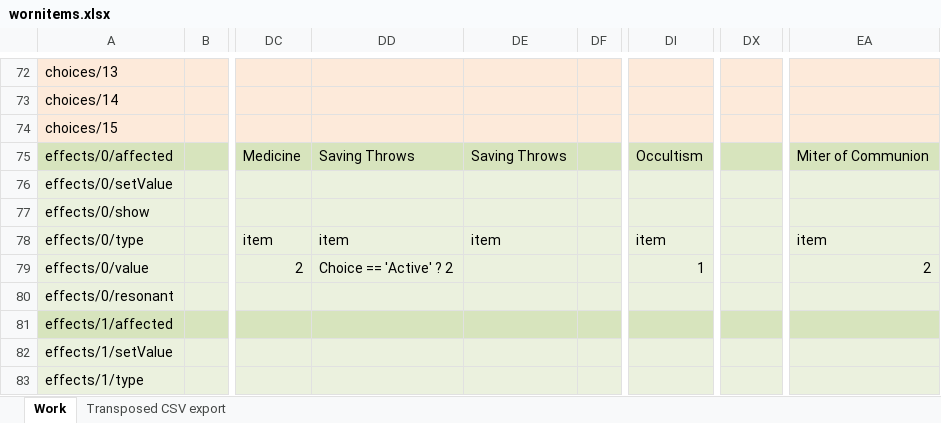
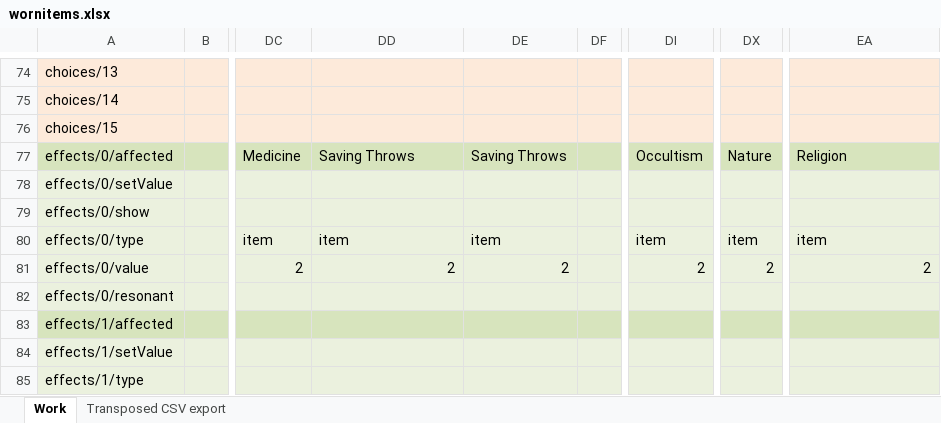
Before and after one commit to bukiro/PECS-Work-Assets, an Excel workbook: wornitems.xlsx, sheet Work, drawn as a sheet; only a part is shown, gaps mark what is left out; values as stored, in another font and other column widths than the file's, no borders; conditional formats not drawn; addresses are those after the commit; the diff covers the shown part only; the diff names each change by its address in the sheet, - before the commit and + after, or states it on an @@ line.

```diff
--- a/wornitems.xlsx (sheet Work)
+++ b/wornitems.xlsx (sheet Work)
-DX77: (empty)
+DX77: Nature
-EA77: Miter of Communion
+EA77: Religion
-DX80: (empty)
+DX80: item
-DD81: Choice == 'Active' ? 2
+DD81: 2
-DE81: (empty)
+DE81: 2
-DI81: 1
+DI81: 2
-DX81: (empty)
+DX81: 2
```
Also changed, not shown: 5 added rows, 1 removed row and 45 edited cells elsewhere in this sheet, sheet Transposed CSV export, activities.xlsx, spells.xlsx, 4 other files.
